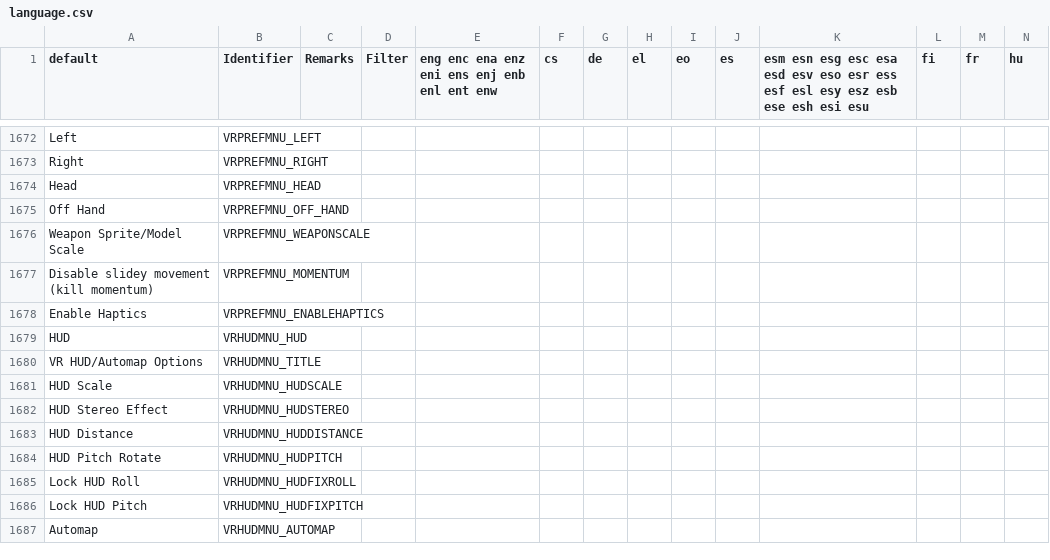
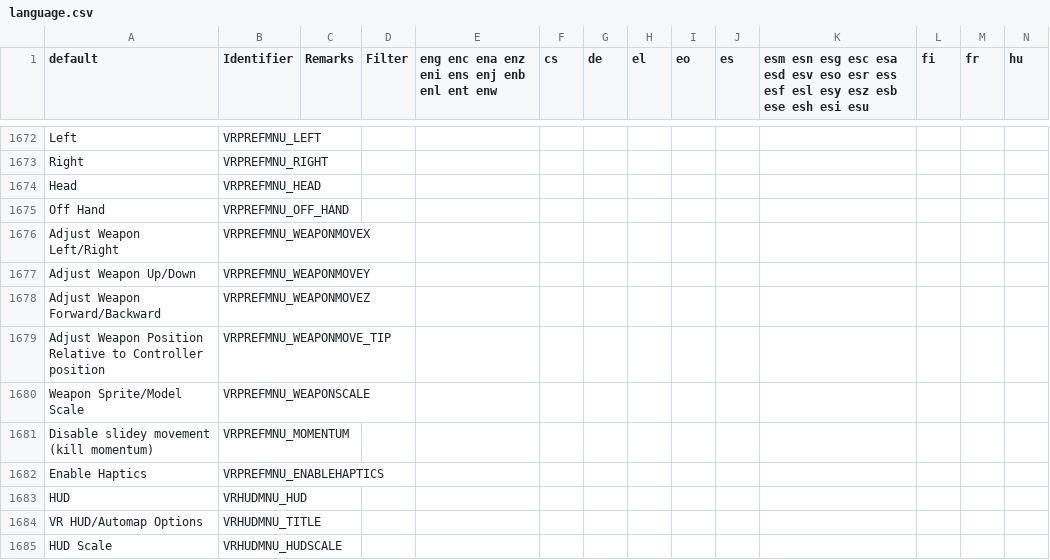
Before and after one commit to iAmErmac/gzdoomvr, a CSV file: wadsrc/static/language.csv, drawn as a sheet; only a part is shown, gaps mark what is left out; the shorter side is filled out with more unchanged rows; rows hold the shown columns only; the diff names each change by its address in the sheet, - before the commit and + after, or states it on an @@ line.

Commit message:
Option added for adjusting weapon position
Option added in VR settings to move weapon position left/right/up/down/forward/backward relative to the controller position.

This option is useful especially when using sprite weapons (crossed/fat-item) which may not be aligned properly with the controllers

```diff
--- a/wadsrc/static/language.csv
+++ b/wadsrc/static/language.csv
+row 1676: Adjust Weapon Left/Right | VRPREFMNU_WEAPONMOVEX
+row 1677: Adjust Weapon Up/Down | VRPREFMNU_WEAPONMOVEY
+row 1678: Adjust Weapon Forward/Backward | VRPREFMNU_WEAPONMOVEZ
+row 1679: Adjust Weapon Position Relative to Controller position | VRPREFMNU_WEAPONMOVE_TIP
```
Also changed, not shown: 3 other files.
